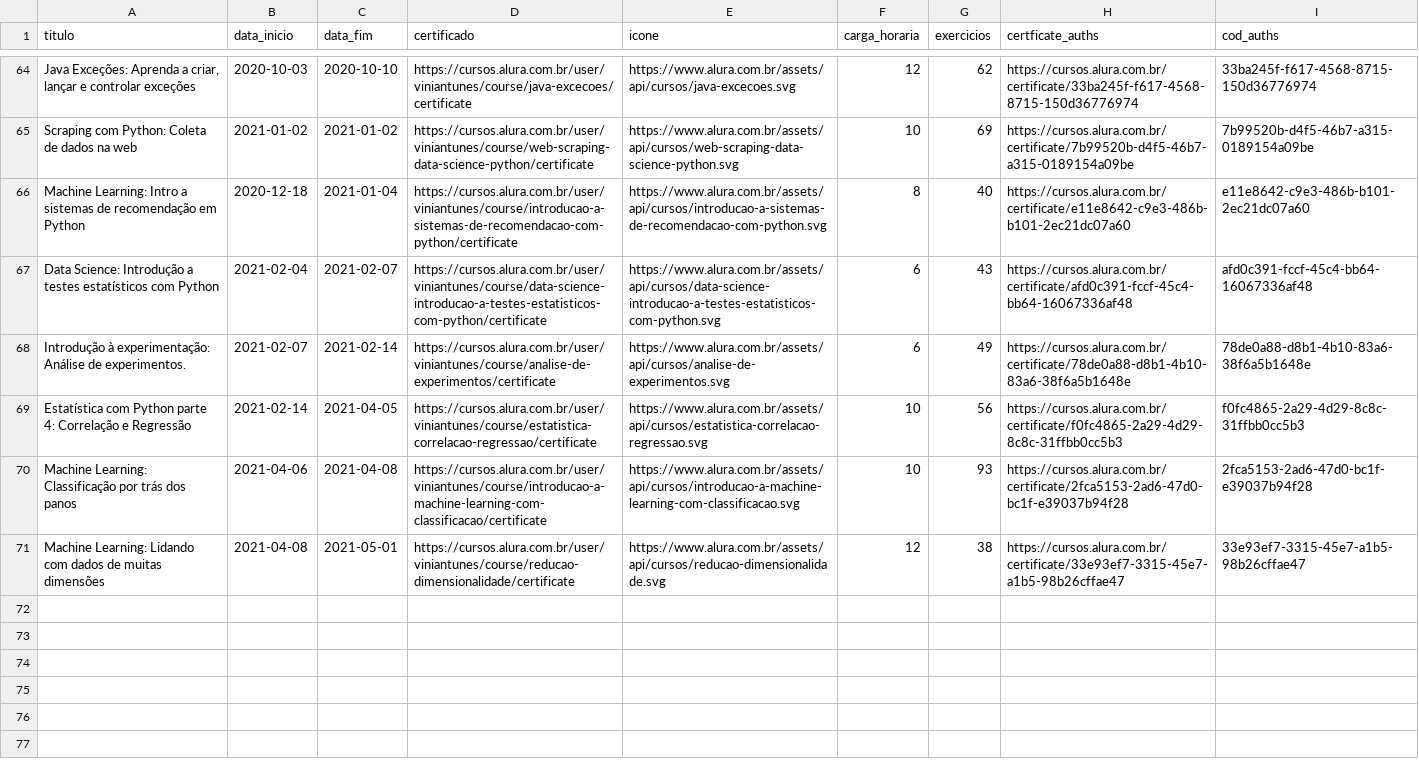
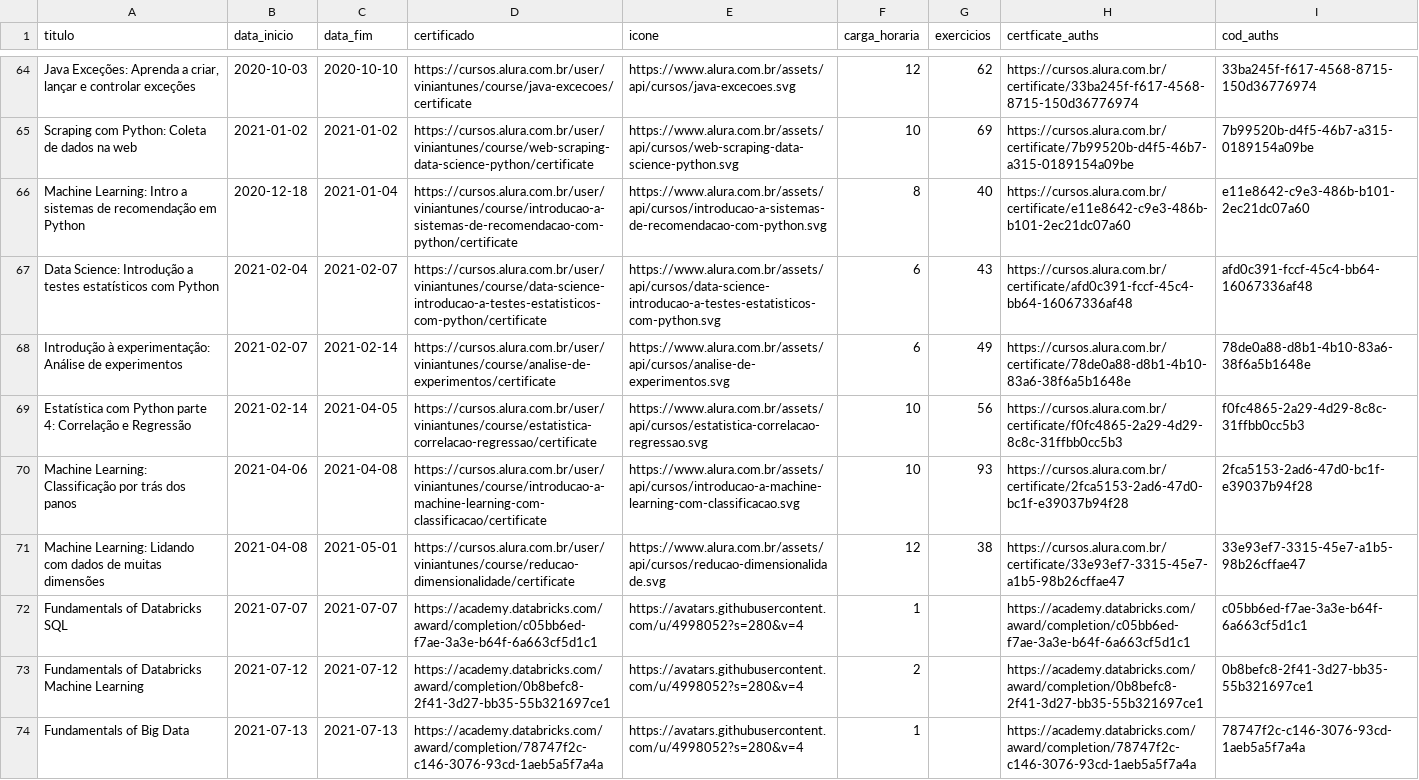
Before and after one commit to ViniViniAntunes/ViniViniAntunes.github.io, a CSV file: info_certificados/data/data_certificates_final.csv, drawn as a sheet; only a part is shown, gaps mark what is left out; the diff covers the shown part only.

```diff
--- a/info_certificados/data/data_certificates_final.csv
+++ b/info_certificados/data/data_certificates_final.csv
@@ -67,3 +67,3 @@ Machine Learning: Intro a sistemas de recomendação em Python;2020-12-18;2021-0
 Data Science: Introdução a testes estatísticos com Python;2021-02-04;2021-02-07;https://cursos.alura.com.br/user/viniantunes/course/data-science-introducao-a-testes-estatisticos-com-python/certificate;https://www.alura.com.br/assets/api/cursos/data-science-introducao-a-testes-estatisticos-com-python.svg;6;43;https://cursos.alura.com.br/certificate/afd0c391-fccf-45c4-bb64-16067336af48;afd0c391-fccf-45c4-bb64-16067336af48
-Introdução à experimentação: Análise de experimentos.;2021-02-07;2021-02-14;https://cursos.alura.com.br/user/viniantunes/course/analise-de-experimentos/certificate;https://www.alura.com.br/assets/api/cursos/analise-de-experimentos.svg;6;49;https://cursos.alura.com.br/certificate/78de0a88-d8b1-4b10-83a6-38f6a5b1648e;78de0a88-d8b1-4b10-83a6-38f6a5b1648e
+Introdução à experimentação: Análise de experimentos;2021-02-07;2021-02-14;https://cursos.alura.com.br/user/viniantunes/course/analise-de-experimentos/certificate;https://www.alura.com.br/assets/api/cursos/analise-de-experimentos.svg;6;49;https://cursos.alura.com.br/certificate/78de0a88-d8b1-4b10-83a6-38f6a5b1648e;78de0a88-d8b1-4b10-83a6-38f6a5b1648e
 Estatística com Python parte 4: Correlação e Regressão;2021-02-14;2021-04-05;https://cursos.alura.com.br/user/viniantunes/course/estatistica-correlacao-regressao/certificate;https://www.alura.com.br/assets/api/cursos/estatistica-correlacao-regressao.svg;10;56;https://cursos.alura.com.br/certificate/f0fc4865-2a29-4d29-8c8c-31ffbb0cc5b3;f0fc4865-2a29-4d29-8c8c-31ffbb0cc5b3
@@ -71 +71,4 @@ Machine Learning: Classificação por trás dos panos;2021-04-06;2021-04-08;http
 Machine Learning: Lidando com dados de muitas dimensões;2021-04-08;2021-05-01;https://cursos.alura.com.br/user/viniantunes/course/reducao-dimensionalidade/certificate;https://www.alura.com.br/assets/api/cursos/reducao-dimensionalidade.svg;12;38;https://cursos.alura.com.br/certificate/33e93ef7-3315-45e7-a1b5-98b26cffae47;33e93ef7-3315-45e7-a1b5-98b26cffae47
+Fundamentals of Databricks SQL;2021-07-07;2021-07-07;https://academy.databricks.com/award/completion/c05bb6ed-f7ae-3a3e-b64f-6a663cf5d1c1;https://avatars.githubusercontent.com/u/4998052?s=280&v=4;1;;https://academy.databricks.com/award/completion/c05bb6ed-f7ae-3a3e-b64f-6a663cf5d1c1;c05bb6ed-f7ae-3a3e-b64f-6a663cf5d1c1
+Fundamentals of Databricks Machine Learning;2021-07-12;2021-07-12;https://academy.databricks.com/award/completion/0b8befc8-2f41-3d27-bb35-55b321697ce1;https://avatars.githubusercontent.com/u/4998052?s=280&v=4;2;;https://academy.databricks.com/award/completion/0b8befc8-2f41-3d27-bb35-55b321697ce1;0b8befc8-2f41-3d27-bb35-55b321697ce1
+Fundamentals of Big Data;2021-07-13;2021-07-13;https://academy.databricks.com/award/completion/78747f2c-c146-3076-93cd-1aeb5a5f7a4a;https://avatars.githubusercontent.com/u/4998052?s=280&v=4;1;;https://academy.databricks.com/award/completion/78747f2c-c146-3076-93cd-1aeb5a5f7a4a;78747f2c-c146-3076-93cd-1aeb5a5f7a4a
```
Also changed, not shown: 6 added rows elsewhere in this file, 2 other files.
